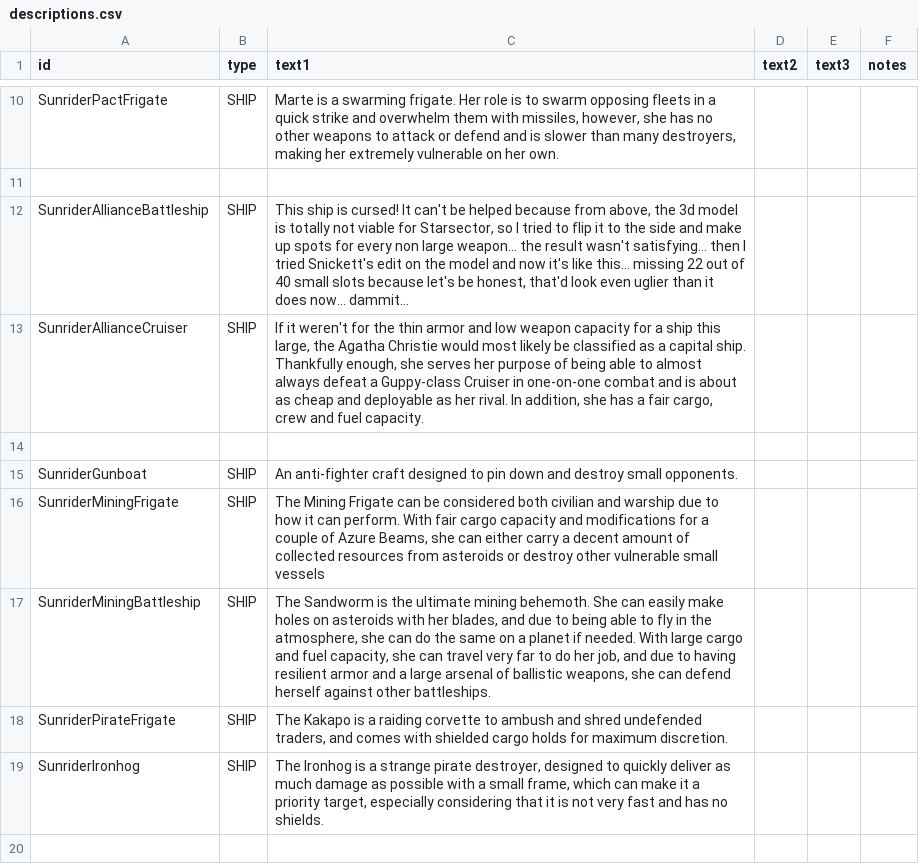
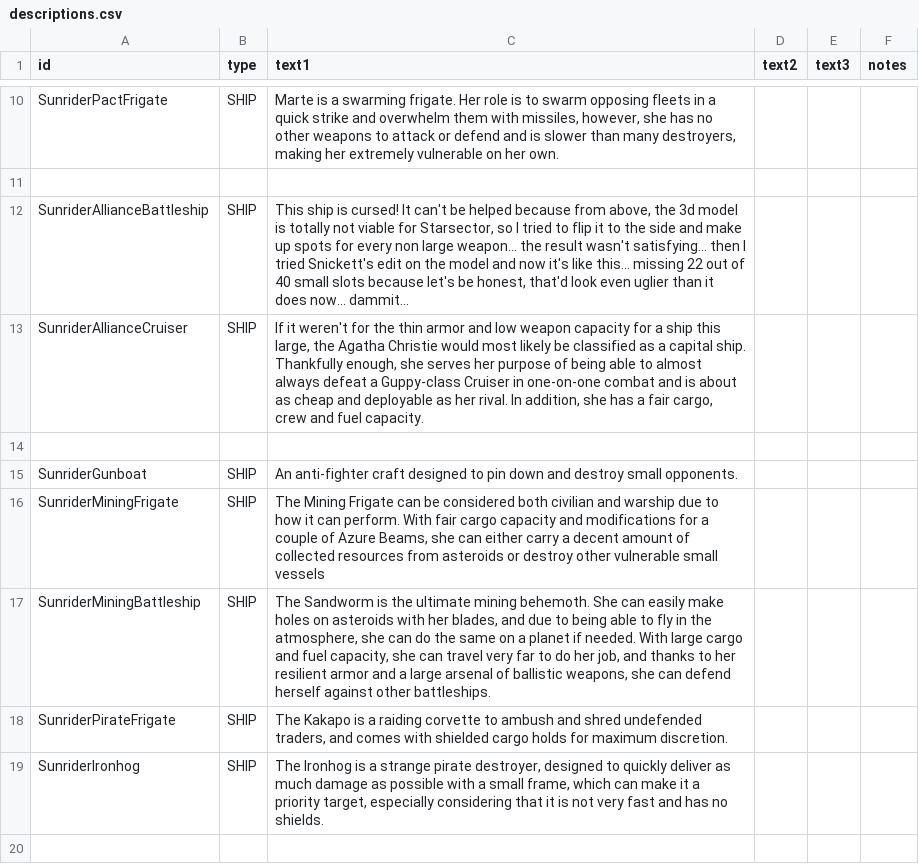
Before and after one commit to Histidine91/SS-Sunrider, a CSV file: data/strings/descriptions.csv, drawn as a sheet; only a part is shown, gaps mark what is left out.

```diff
--- a/data/strings/descriptions.csv
+++ b/data/strings/descriptions.csv
@@ -20,3 +20,3 @@ SunriderGunboat,SHIP,An anti-fighter craft designed to pin down and destroy smal
 SunriderMiningFrigate,SHIP,"The Mining Frigate can be considered both civilian and warship due to how it can perform. With fair cargo capacity and modifications for a couple of Azure Beams, she can either carry a decent amount of collected resources from asteroids or destroy other vulnerable small vessels",,,,,,,,,,,,,,,,,,,,,,,
-SunriderMiningBattleship,SHIP,"The Sandworm is the ultimate mining behemoth. She can easily make holes on asteroids with her blades, and due to being able to fly in the atmosphere, she can do the same on a planet if needed. With large cargo and fuel capacity, she can travel very far to do her job, and due to having resilient armor and a large arsenal of ballistic weapons, she can defend herself against other battleships.",,,,,,,,,,,,,,,,,,,,,,,
+SunriderMiningBattleship,SHIP,"The Sandworm is the ultimate mining behemoth. She can easily make holes on asteroids with her blades, and due to being able to fly in the atmosphere, she can do the same on a planet if needed. With large cargo and fuel capacity, she can travel very far to do her job, and thanks to her resilient armor and a large arsenal of ballistic weapons, she can defend herself against other battleships.",,,,,,,,,,,,,,,,,,,,,,,
 SunriderPirateFrigate,SHIP,"The Kakapo is a raiding corvette to ambush and shred undefended traders, and comes with shielded cargo holds for maximum discretion.",,,,,,,,,,,,,,,,,,,,,,,
```
Also changed, not shown: data/hullmods/hull_mods.csv, data/hulls/ship_data.csv, 12 other files.
